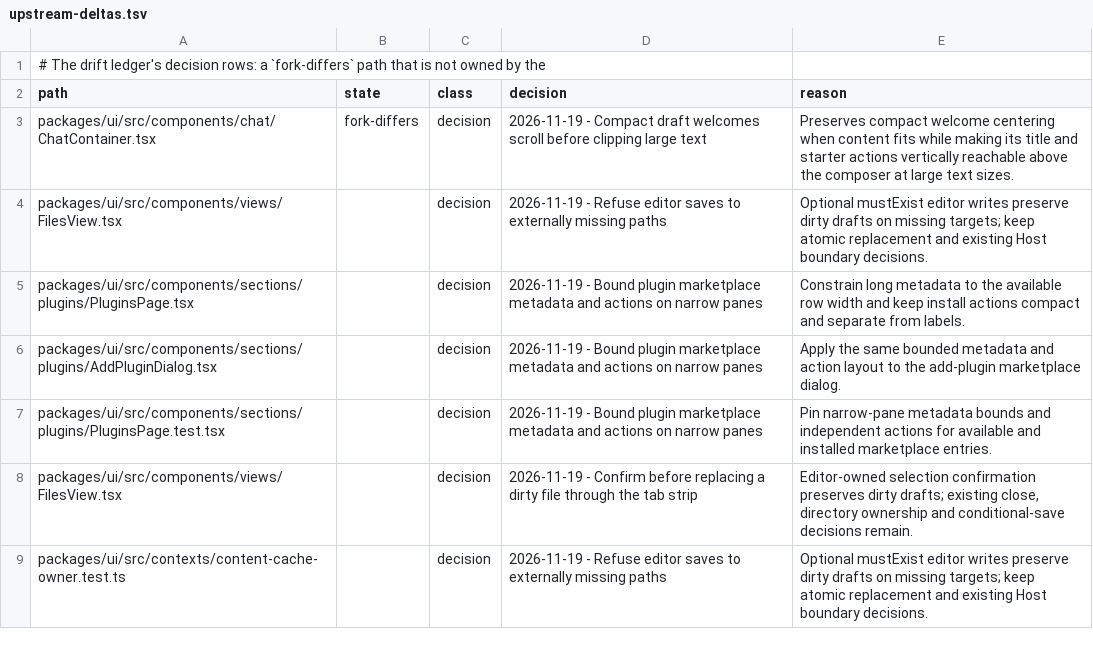
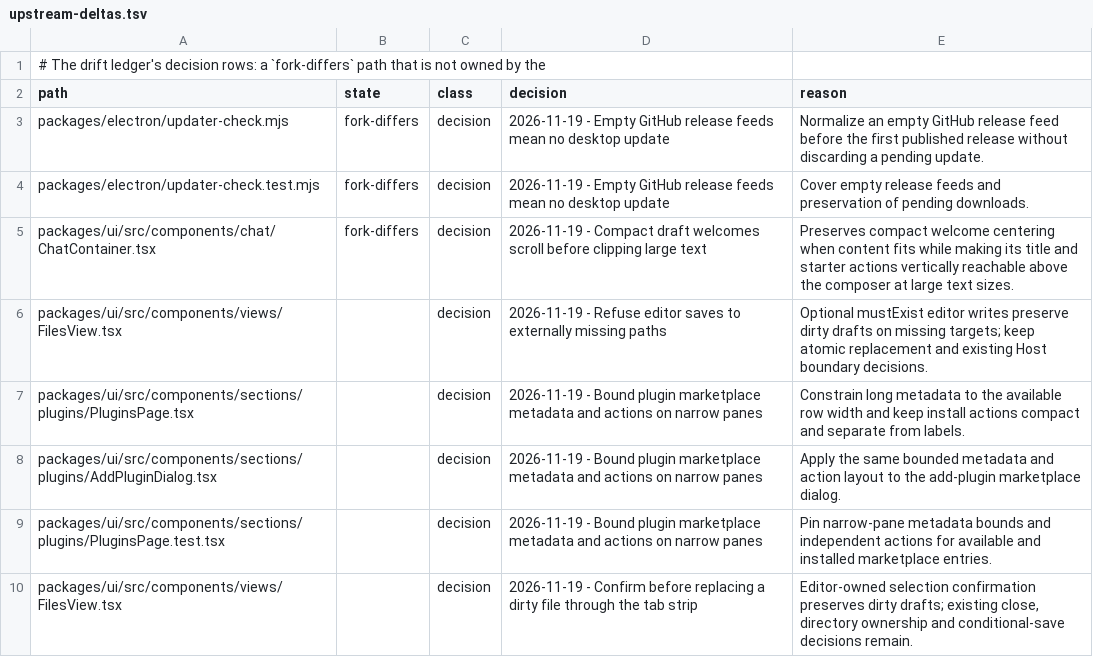
Before and after one commit to Shizuku-Yume/ohpichamber-dev, a TSV file: .workflow/upstream-deltas.tsv, drawn as a sheet; only a part is shown; the shorter side is filled out with more unchanged rows; the diff names each change by its address in the sheet, - before the commit and + after, or states it on an @@ line.

```diff
--- a/.workflow/upstream-deltas.tsv
+++ b/.workflow/upstream-deltas.tsv
+row 3: packages/electron/updater-check.mjs | fork-differs | decision | 2026-11-19 - Empty GitHub release feeds mean no desktop update | Normalize an empty GitHub release feed before the first published release without discarding a pending update.
+row 4: packages/electron/updater-check.test.mjs | fork-differs | decision | 2026-11-19 - Empty GitHub release feeds mean no desktop update | Cover empty release feeds and preservation of pending downloads.
```
Also changed, not shown: 3 other files.
